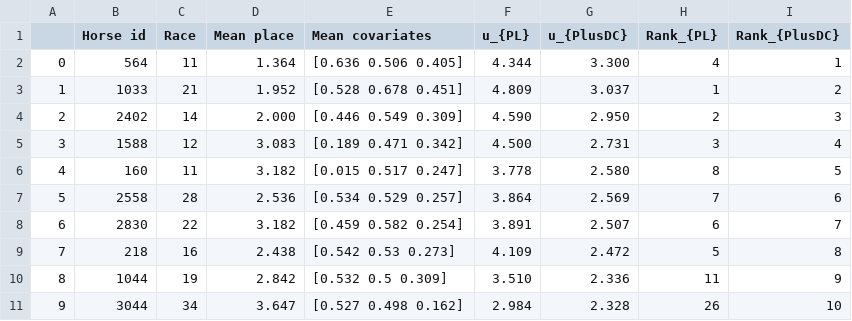
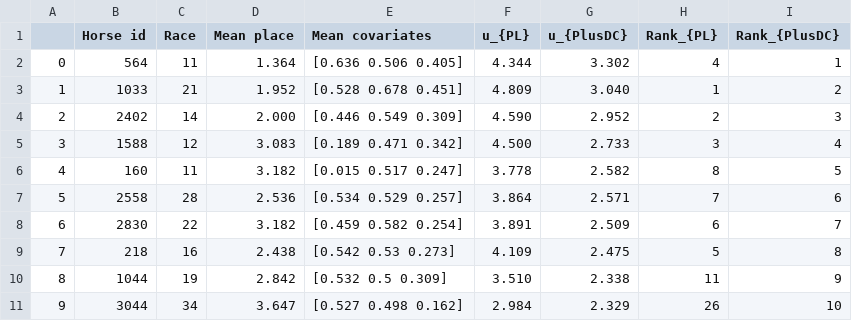
Before and after one commit to PinjunD/Statistical-ranking-with-dynamic-covariate, a CSV file: results/FigureS2(right).csv, drawn as a sheet.

```diff
--- a/results/FigureS2(right).csv
+++ b/results/FigureS2(right).csv
@@ -1,11 +1,11 @@
 ,Horse id,Race,Mean place,Mean covariates,u_{PL},u_{PlusDC},Rank_{PL},Rank_{PlusDC}
-0,564,11,1.364,[0.636 0.506 0.405],4.344,3.300,4,1
-1,1033,21,1.952,[0.528 0.678 0.451],4.809,3.037,1,2
-2,2402,14,2.000,[0.446 0.549 0.309],4.590,2.950,2,3
-3,1588,12,3.083,[0.189 0.471 0.342],4.500,2.731,3,4
-4,160,11,3.182,[0.015 0.517 0.247],3.778,2.580,8,5
-5,2558,28,2.536,[0.534 0.529 0.257],3.864,2.569,7,6
-6,2830,22,3.182,[0.459 0.582 0.254],3.891,2.507,6,7
-7,218,16,2.438,[0.542 0.53  0.273],4.109,2.472,5,8
-8,1044,19,2.842,[0.532 0.5   0.309],3.510,2.336,11,9
-9,3044,34,3.647,[0.527 0.498 0.162],2.984,2.328,26,10
+0,564,11,1.364,[0.636 0.506 0.405],4.344,3.302,4,1
+1,1033,21,1.952,[0.528 0.678 0.451],4.809,3.040,1,2
+2,2402,14,2.000,[0.446 0.549 0.309],4.590,2.952,2,3
+3,1588,12,3.083,[0.189 0.471 0.342],4.500,2.733,3,4
+4,160,11,3.182,[0.015 0.517 0.247],3.778,2.582,8,5
+5,2558,28,2.536,[0.534 0.529 0.257],3.864,2.571,7,6
+6,2830,22,3.182,[0.459 0.582 0.254],3.891,2.509,6,7
+7,218,16,2.438,[0.542 0.53  0.273],4.109,2.475,5,8
+8,1044,19,2.842,[0.532 0.5   0.309],3.510,2.338,11,9
+9,3044,34,3.647,[0.527 0.498 0.162],2.984,2.329,26,10
```
Also changed, not shown: results/Figure5(c).csv, 14 other files.
